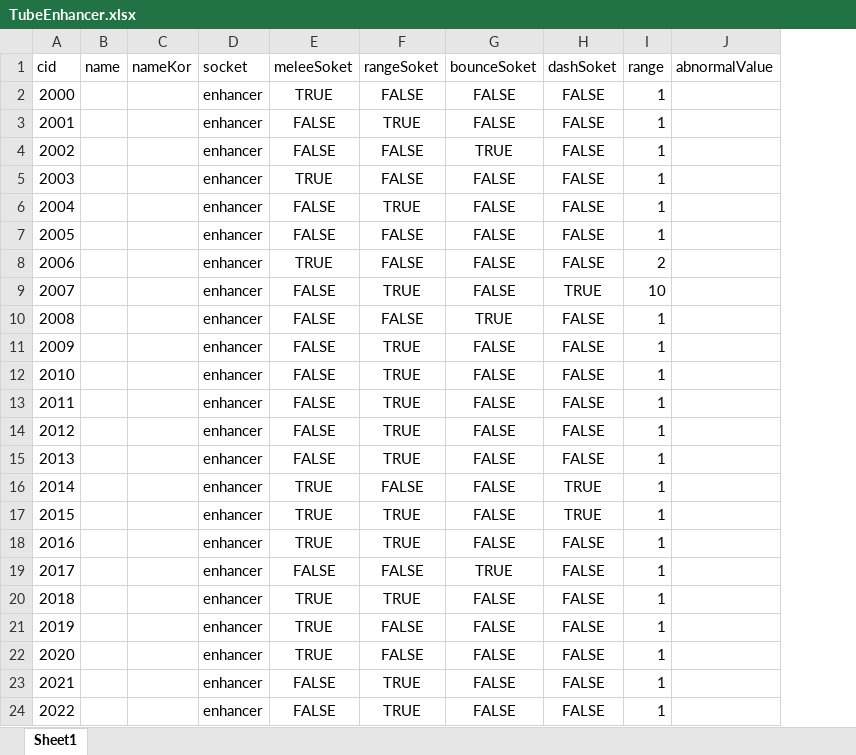
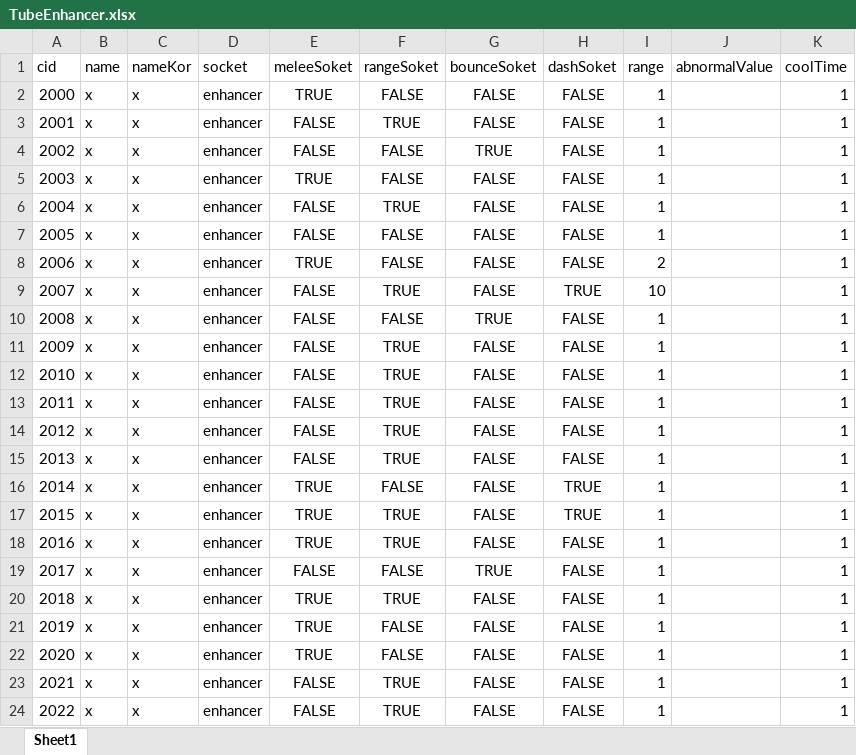
Before and after one commit to WolfPack-1/2D-Side-View-Roguelike, an Excel workbook: DesignDocs/VariableData/TubeEnhancer.xlsx, sheet Sheet1, drawn as a sheet; values as stored, in another font and other column widths than the file's, no borders; the diff names each change by its address in the sheet, - before the commit and + after, or states it on an @@ line.

```diff
--- a/DesignDocs/VariableData/TubeEnhancer.xlsx (sheet Sheet1)
+++ b/DesignDocs/VariableData/TubeEnhancer.xlsx (sheet Sheet1)
+column K (coolTime), rows 2-24: all 1
-B2:B24 (name): (empty)
+B2:B24 (name): x
-C2:C24 (nameKor): (empty)
+C2:C24 (nameKor): x
```
Also changed, not shown: DesignDocs/VariableData/TubeStyle.xlsx.
